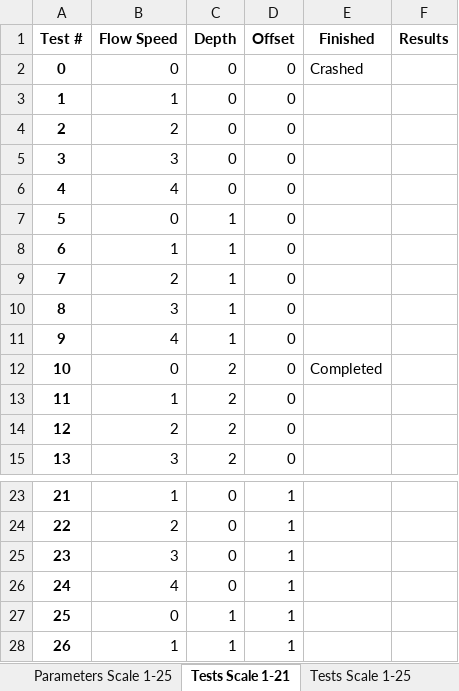
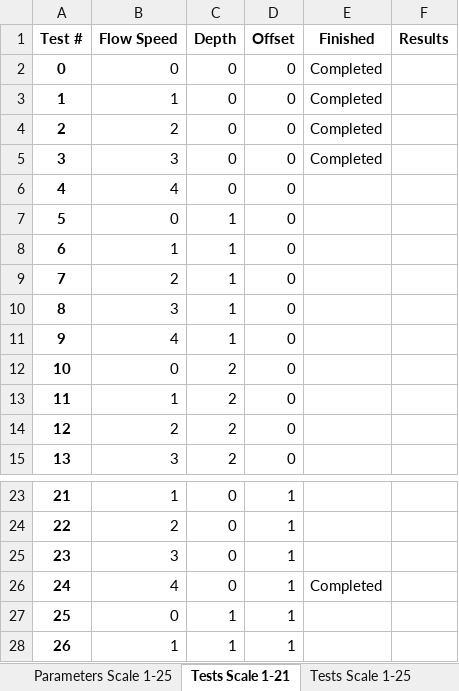
Before and after one commit to erdc/air-water-vv, an Excel workbook: 2d/Interactive/Temp_Flume_GUI/DoE_TempFlume.xlsx, sheet Tests Scale 1-21, drawn as a sheet; only a part is shown, gaps mark what is left out; values as stored, in another font and other column widths than the file's, no borders; the diff names each change by its address in the sheet, - before the commit and + after, or states it on an @@ line.

```diff
--- a/2d/Interactive/Temp_Flume_GUI/DoE_TempFlume.xlsx (sheet Tests Scale 1-21)
+++ b/2d/Interactive/Temp_Flume_GUI/DoE_TempFlume.xlsx (sheet Tests Scale 1-21)
-E2 (Finished): Crashed
+E2 (Finished): Completed
-E3:E5 (Finished): (empty)
+E3:E5 (Finished): Completed
-E12 (Finished): Completed
+E12 (Finished): (empty)
-E26 (Finished): (empty)
+E26 (Finished): Completed
```
Also changed, not shown: sheet Tests Scale 1-25, 8 other files.
